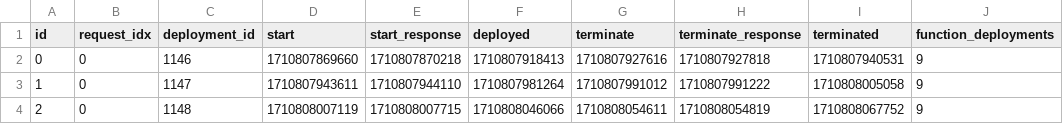
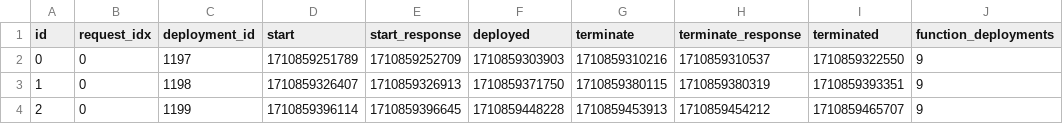
Before and after one commit to Apollo-Tools/resource-manager, a CSV file: benchmark/results/utilisation/multiple_multi_openfaas/util_multiplemulti_openfaas_1.csv, drawn as a sheet; only a part is shown; the diff names each change by its address in the sheet, - before the commit and + after, or states it on an @@ line.

```diff
--- a/benchmark/results/utilisation/multiple_multi_openfaas/util_multiplemulti_openfaas_1.csv
+++ b/benchmark/results/utilisation/multiple_multi_openfaas/util_multiplemulti_openfaas_1.csv
-C2 (deployment_id): 1146
+C2 (deployment_id): 1197
-D2 (start): 1710807869660
+D2 (start): 1710859251789
-E2 (start_response): 1710807870218
+E2 (start_response): 1710859252709
-F2 (deployed): 1710807918413
+F2 (deployed): 1710859303903
-G2 (terminate): 1710807927616
+G2 (terminate): 1710859310216
-H2 (terminate_response): 1710807927818
+H2 (terminate_response): 1710859310537
-I2 (terminated): 1710807940531
+I2 (terminated): 1710859322550
-C3 (deployment_id): 1147
+C3 (deployment_id): 1198
-D3 (start): 1710807943611
+D3 (start): 1710859326407
-E3 (start_response): 1710807944110
+E3 (start_response): 1710859326913
-F3 (deployed): 1710807981264
+F3 (deployed): 1710859371750
-G3 (terminate): 1710807991012
+G3 (terminate): 1710859380115
-H3 (terminate_response): 1710807991222
+H3 (terminate_response): 1710859380319
-I3 (terminated): 1710808005058
+I3 (terminated): 1710859393351
-C4 (deployment_id): 1148
+C4 (deployment_id): 1199
-D4 (start): 1710808007119
+D4 (start): 1710859396114
-E4 (start_response): 1710808007715
+E4 (start_response): 1710859396645
-F4 (deployed): 1710808046066
+F4 (deployed): 1710859448228
-G4 (terminate): 1710808054611
+G4 (terminate): 1710859453913
-H4 (terminate_response): 1710808054819
+H4 (terminate_response): 1710859454212
-I4 (terminated): 1710808067752
+I4 (terminated): 1710859465707
```
Also changed, not shown: benchmark/results/reaction_time/openfaas/single_1_alert.csv, benchmark/results/utilisation/multiple_multi_openfaas/util_multiplemulti_openfaas_4.csv, 13 other files.
